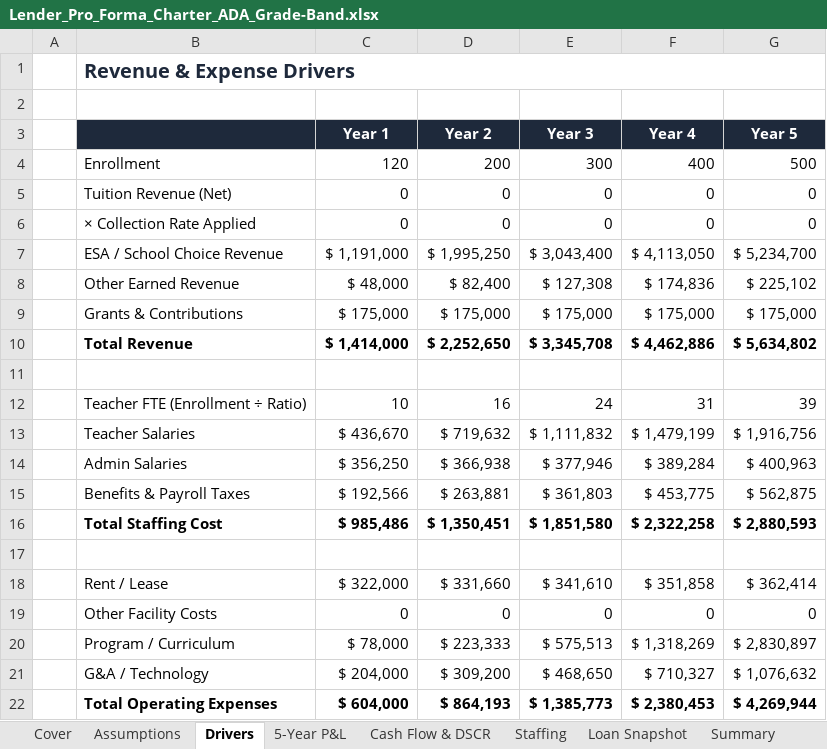
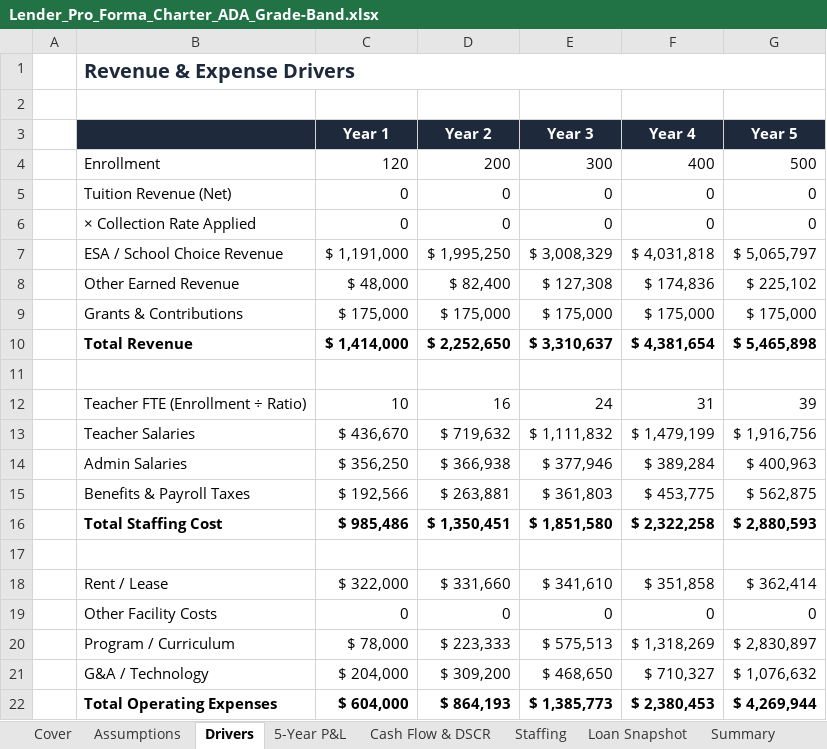
Before and after one commit to oronico/Schoolstack_Budget, an Excel workbook: artifacts/api-server/qa-output/Lender_Pro_Forma_Charter_ADA_Grade-Band.xlsx, sheet Drivers, drawn as a sheet; values as stored, in another font and other column widths than the file's, no borders; the diff names each change by its address in the sheet, - before the commit and + after, or states it on an @@ line.

```diff
--- a/artifacts/api-server/qa-output/Lender_Pro_Forma_Charter_ADA_Grade-Band.xlsx (sheet Drivers)
+++ b/artifacts/api-server/qa-output/Lender_Pro_Forma_Charter_ADA_Grade-Band.xlsx (sheet Drivers)
-E7 (Year 3): $ 3,043,400
+E7 (Year 3): $ 3,008,329
-F7 (Year 4): $ 4,113,050
+F7 (Year 4): $ 4,031,818
-G7 (Year 5): $ 5,234,700
+G7 (Year 5): $ 5,065,797
-E10 (Year 3): $ 3,345,708
+E10 (Year 3): $ 3,310,637
-F10 (Year 4): $ 4,462,886
+F10 (Year 4): $ 4,381,654
-G10 (Year 5): $ 5,634,802
+G10 (Year 5): $ 5,465,898
```
Also changed, not shown: sheet Cash Flow & DSCR, sheet 5-Year P&L, sheet Summary, sheet Assumptions, formulas that keep their value, artifacts/api-server/qa-output/Formula_Export_Charter_ADA_Grade-Band.xlsx, artifacts/api-server/qa-output/Lender_Pro_Forma_Charter_Public_Funding.xlsx, 36 other files.
